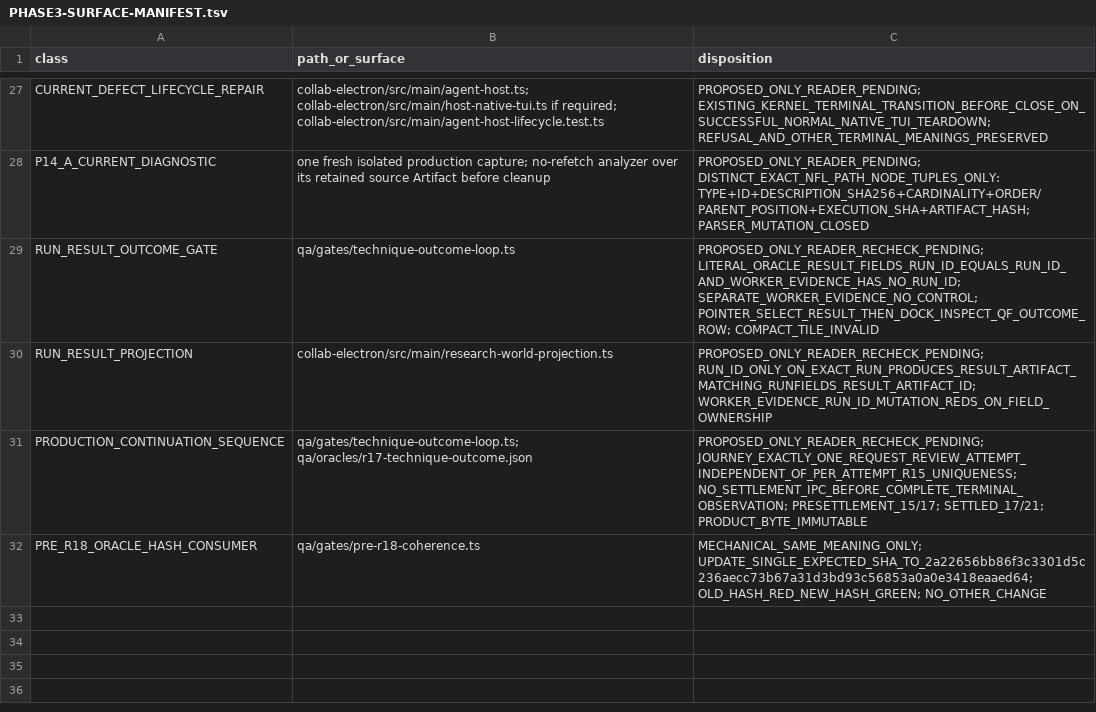
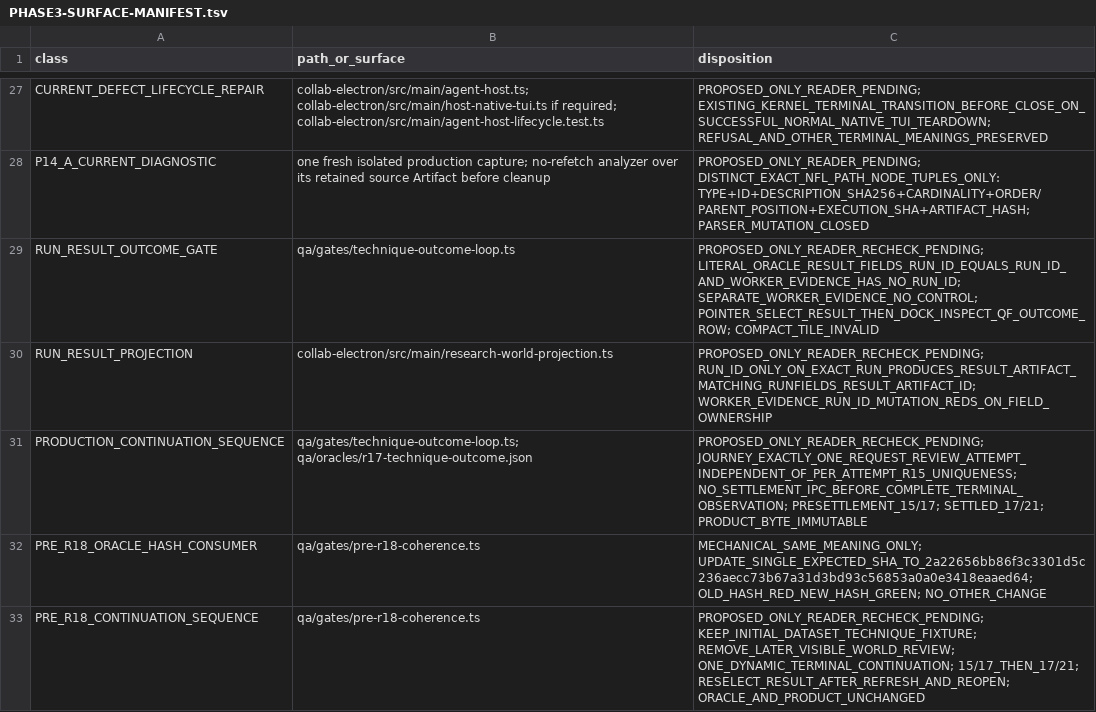
Before and after one commit to SidNig21/QuantFlow-Ontology, a TSV file: docs/orders/evidence/golden-baseline/phase3/PHASE3-SURFACE-MANIFEST.tsv, drawn as a sheet; only a part is shown, gaps mark what is left out.

Commit message:
docs(golden): bound pre-r18 continuation sequence

```diff
--- a/docs/orders/evidence/golden-baseline/phase3/PHASE3-SURFACE-MANIFEST.tsv
+++ b/docs/orders/evidence/golden-baseline/phase3/PHASE3-SURFACE-MANIFEST.tsv
@@ -32 +32,2 @@ PRODUCTION_CONTINUATION_SEQUENCE	qa/gates/technique-outcome-loop.ts; qa/oracles/
 PRE_R18_ORACLE_HASH_CONSUMER	qa/gates/pre-r18-coherence.ts	MECHANICAL_SAME_MEANING_ONLY; UPDATE_SINGLE_EXPECTED_SHA_TO_2a22656bb86f3c3301d5c236aecc73b67a31d3bd93c56853a0a0e3418eaaed64; OLD_HASH_RED_NEW_HASH_GREEN; NO_OTHER_CHANGE
+PRE_R18_CONTINUATION_SEQUENCE	qa/gates/pre-r18-coherence.ts	PROPOSED_ONLY_READER_RECHECK_PENDING; KEEP_INITIAL_DATASET_TECHNIQUE_FIXTURE; REMOVE_LATER_VISIBLE_WORLD_REVIEW; ONE_DYNAMIC_TERMINAL_CONTINUATION; 15/17_THEN_17/21; RESELECT_RESULT_AFTER_REFRESH_AND_REOPEN; ORACLE_AND_PRODUCT_UNCHANGED
```
Also changed, not shown: docs/orders/evidence/golden-baseline/phase3/PHASE3-WINDOWS-TRAVERSAL.tsv, 3 other files.
